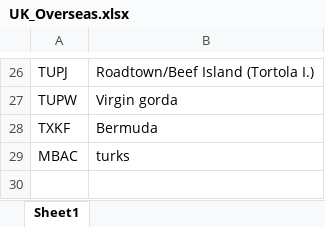
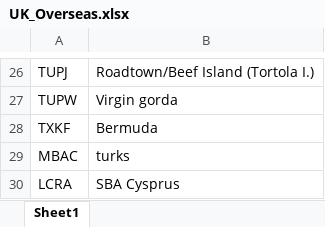
Before and after one commit to volatuscarbo/volatuscarbo.github.io, an Excel workbook: UK_Overseas.xlsx, sheet Sheet1, drawn as a sheet; only a part is shown, gaps mark what is left out; values as stored, in another font and other column widths than the file's, no borders; the diff names each change by its address in the sheet, - before the commit and + after, or states it on an @@ line.

Commit message:
Add files via upload
added LCRA as an SBA

```diff
--- a/UK_Overseas.xlsx (sheet Sheet1)
+++ b/UK_Overseas.xlsx (sheet Sheet1)
+row 30: LCRA | SBA Cysprus
```
